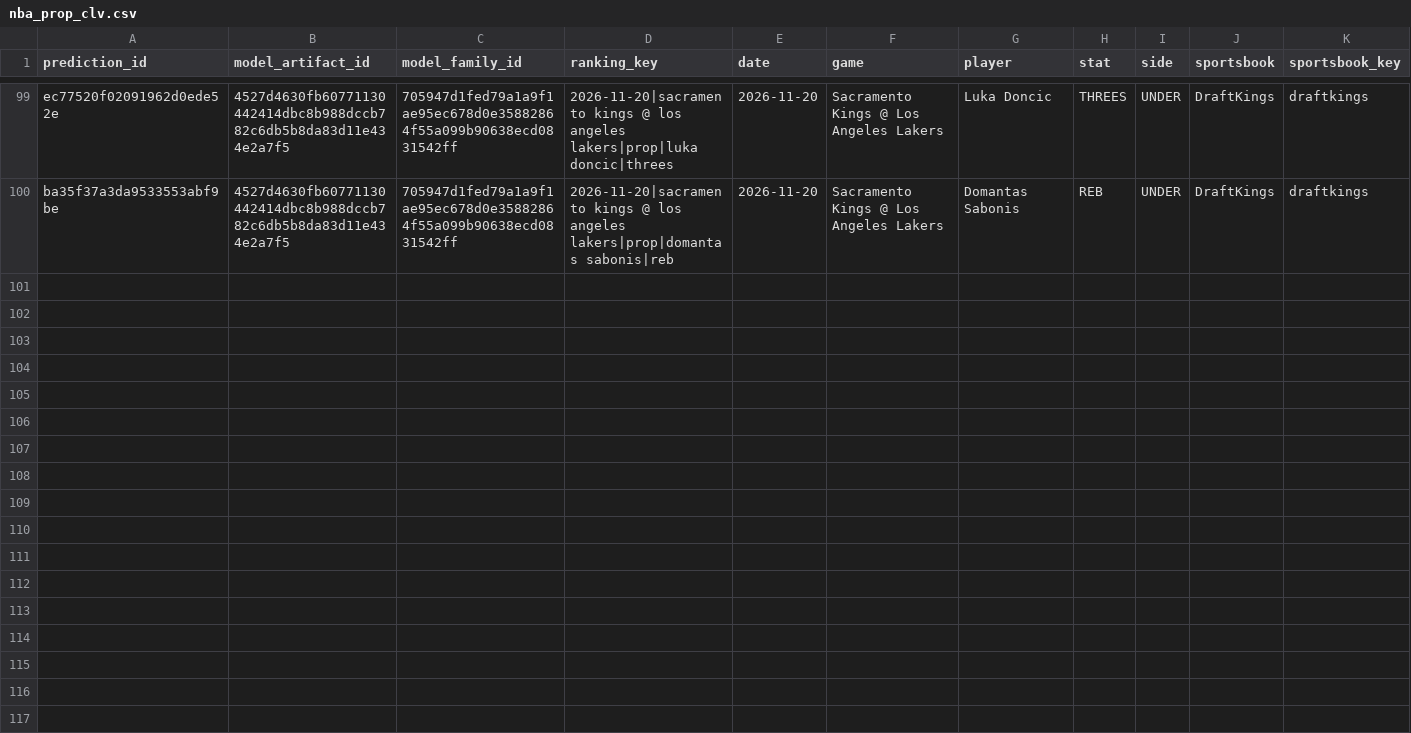
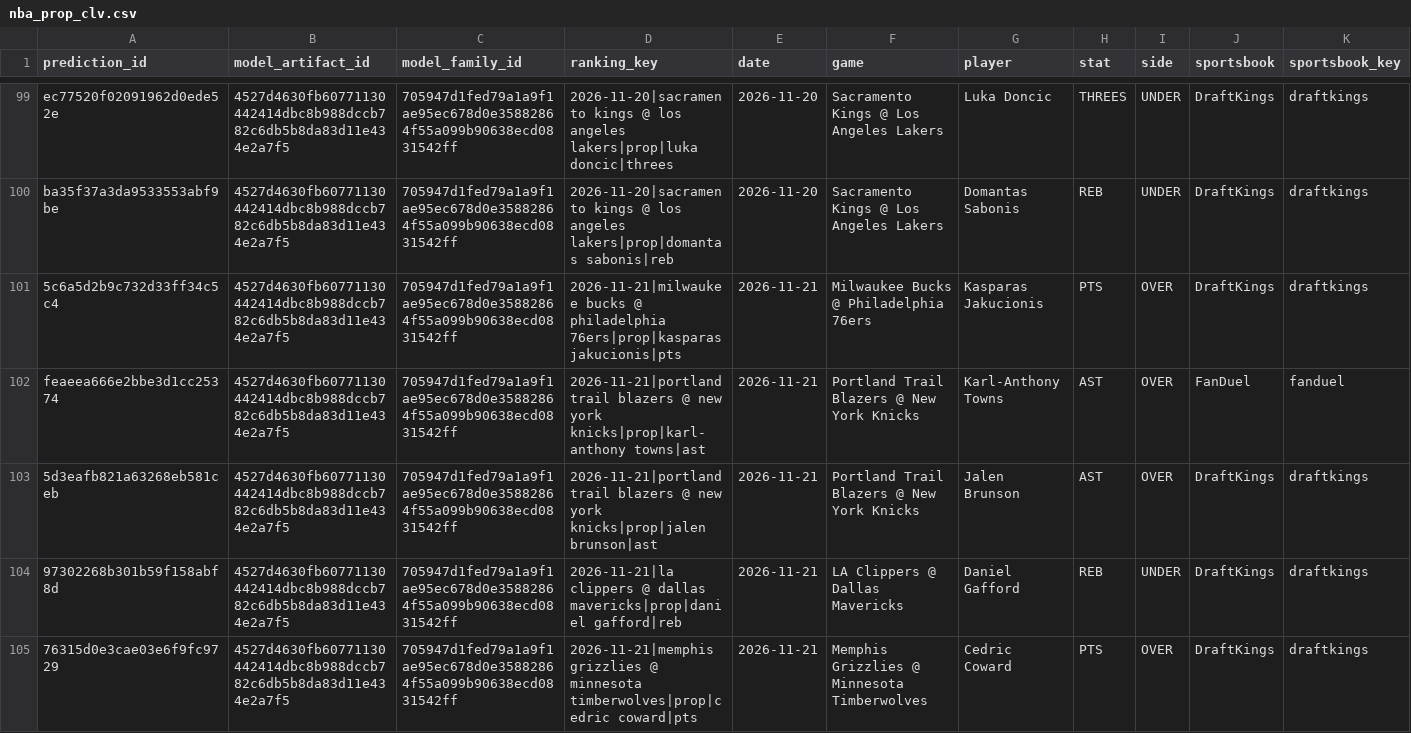
Before and after one commit to bigtyme2k3/Nba-model, a CSV file: data/tracking/nba_prop_clv.csv, drawn as a sheet; only a part is shown, gaps mark what is left out; rows hold the shown columns only; the diff covers the shown part only; the diff names each change by its address in the sheet, - before the commit and + after, or states it on an @@ line.

```diff
--- a/data/tracking/nba_prop_clv.csv
+++ b/data/tracking/nba_prop_clv.csv
+row 101: 5c6a5d2b9c732d33ff34c5c4 | 4527d4630fb60771130442414dbc8b988dccb782c6db5b8da83d11e434e2a7f5 | 705947d1fed79a1a9f1ae95ec678d0e35882864f55a099b90638ecd0831542ff | 2026-11-21|milwaukee bucks @ philadelphia 76ers|prop|kasparas jakucionis|pts | 2026-11-21 | Milwaukee Bucks @ Philadelphia 76ers | Kasparas Jakucionis | PTS | OVER | DraftKings | draftkings
+row 102: feaeea666e2bbe3d1cc25374 | 4527d4630fb60771130442414dbc8b988dccb782c6db5b8da83d11e434e2a7f5 | 705947d1fed79a1a9f1ae95ec678d0e35882864f55a099b90638ecd0831542ff | 2026-11-21|portland trail blazers @ new york knicks|prop|karl-anthony towns|ast | 2026-11-21 | Portland Trail Blazers @ New York Knicks | Karl-Anthony Towns | AST | OVER | FanDuel | fanduel
+row 103: 5d3eafb821a63268eb581ceb | 4527d4630fb60771130442414dbc8b988dccb782c6db5b8da83d11e434e2a7f5 | 705947d1fed79a1a9f1ae95ec678d0e35882864f55a099b90638ecd0831542ff | 2026-11-21|portland trail blazers @ new york knicks|prop|jalen brunson|ast | 2026-11-21 | Portland Trail Blazers @ New York Knicks | Jalen Brunson | AST | OVER | DraftKings | draftkings
+row 104: 97302268b301b59f158abf8d | 4527d4630fb60771130442414dbc8b988dccb782c6db5b8da83d11e434e2a7f5 | 705947d1fed79a1a9f1ae95ec678d0e35882864f55a099b90638ecd0831542ff | 2026-11-21|la clippers @ dallas mavericks|prop|daniel gafford|reb | 2026-11-21 | LA Clippers @ Dallas Mavericks | Daniel Gafford | REB | UNDER | DraftKings | draftkings
+row 105: 76315d0e3cae03e6f9fc9729 | 4527d4630fb60771130442414dbc8b988dccb782c6db5b8da83d11e434e2a7f5 | 705947d1fed79a1a9f1ae95ec678d0e35882864f55a099b90638ecd0831542ff | 2026-11-21|memphis grizzlies @ minnesota timberwolves|prop|cedric coward|pts | 2026-11-21 | Memphis Grizzlies @ Minnesota Timberwolves | Cedric Coward | PTS | OVER | DraftKings | draftkings
```
Also changed, not shown: 5 added rows elsewhere in this file, data/raw/scores.csv, data/raw/scores_2026-11-04.csv, 19 other files.
